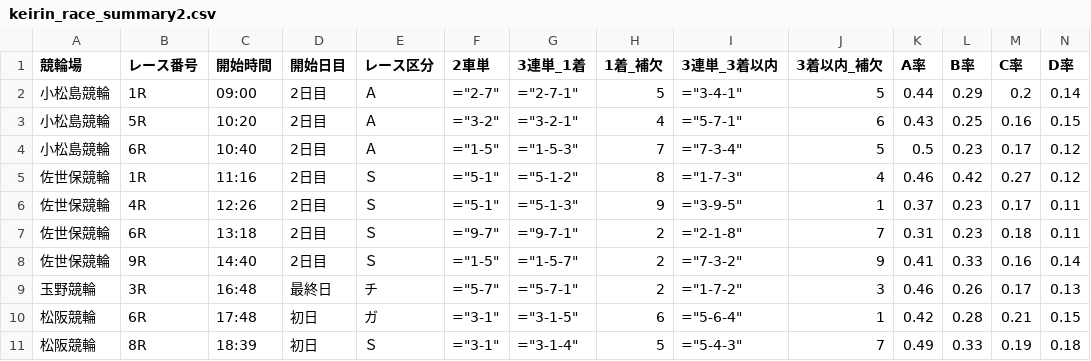
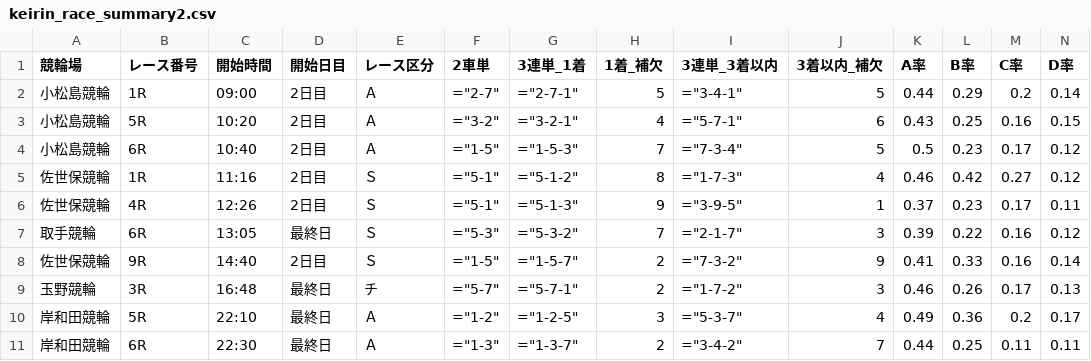
Before and after one commit to ama04149/keirin-ai, a CSV file: keirin_race_summary2.csv, drawn as a sheet; only a part is shown; removed rows and columns are numbered as before the commit, all else as after; rows hold the shown columns only; the diff names each change by its address in the sheet, - before the commit and + after, or states it on an @@ line.

```diff
--- a/keirin_race_summary2.csv
+++ b/keirin_race_summary2.csv
-row 7: 佐世保競輪 | 6R | 13:18 | 2日目 | Ｓ | ="9-7" | ="9-7-1" | 2 | ="2-1-8" | 7 | 0.31 | 0.23 | 0.18 | 0.11
+row 7: 取手競輪 | 6R | 13:05 | 最終日 | Ｓ | ="5-3" | ="5-3-2" | 7 | ="2-1-7" | 3 | 0.39 | 0.22 | 0.16 | 0.12
-row 10: 松阪競輪 | 6R | 17:48 | 初日 | ガ | ="3-1" | ="3-1-5" | 6 | ="5-6-4" | 1 | 0.42 | 0.28 | 0.21 | 0.15
-row 11: 松阪競輪 | 8R | 18:39 | 初日 | Ｓ | ="3-1" | ="3-1-4" | 5 | ="5-4-3" | 7 | 0.49 | 0.33 | 0.19 | 0.18
+row 10: 岸和田競輪 | 5R | 22:10 | 最終日 | Ａ | ="1-2" | ="1-2-5" | 3 | ="5-3-7" | 4 | 0.49 | 0.36 | 0.2 | 0.17
+row 11: 岸和田競輪 | 6R | 22:30 | 最終日 | Ａ | ="1-3" | ="1-3-7" | 2 | ="3-4-2" | 7 | 0.44 | 0.25 | 0.11 | 0.11
```
Also changed, not shown: keirin_race_summary.csv, keirin_race_summary3.csv.
